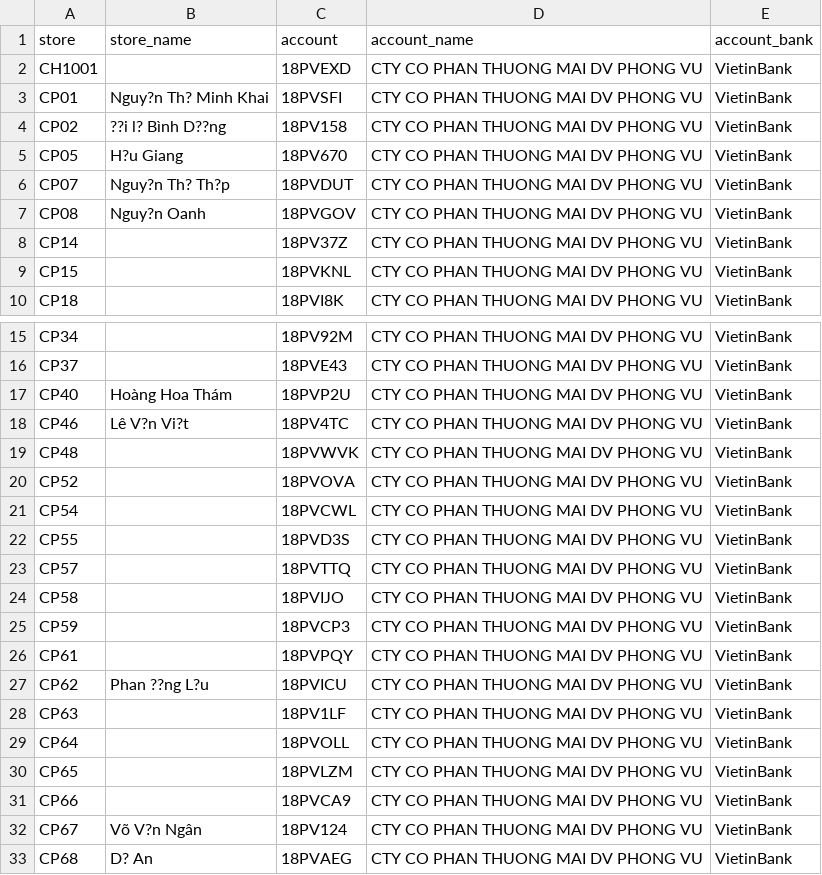
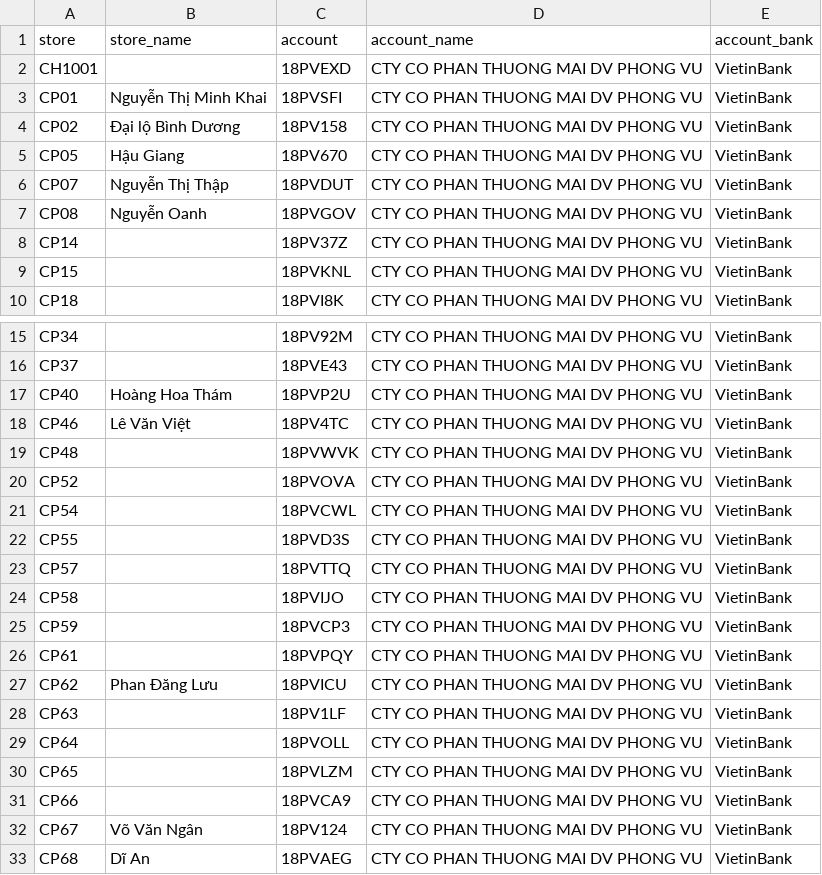
Before and after one commit to hoanghochoi/phongvu-opshub, a CSV file: data/store_account.csv, drawn as a sheet; only a part is shown, gaps mark what is left out; the diff names each change by its address in the sheet, - before the commit and + after, or states it on an @@ line.

Commit message:
Improve branch search and store names

```diff
--- a/data/store_account.csv
+++ b/data/store_account.csv
-B3 (store_name): Nguy?n Th? Minh Khai
+B3 (store_name): Nguyễn Thị Minh Khai
-B4 (store_name): ??i l? Bình D??ng
+B4 (store_name): Đại lộ Bình Dương
-B5 (store_name): H?u Giang
+B5 (store_name): Hậu Giang
-B6 (store_name): Nguy?n Th? Th?p
+B6 (store_name): Nguyễn Thị Thập
-B7 (store_name): Nguy?n Oanh
+B7 (store_name): Nguyễn Oanh
-B18 (store_name): Lê V?n Vi?t
+B18 (store_name): Lê Văn Việt
-B27 (store_name): Phan ??ng L?u
+B27 (store_name): Phan Đăng Lưu
-B32 (store_name): Võ V?n Ngân
+B32 (store_name): Võ Văn Ngân
-B33 (store_name): D? An
+B33 (store_name): Dĩ An
```
Also changed, not shown: 1 other file.
